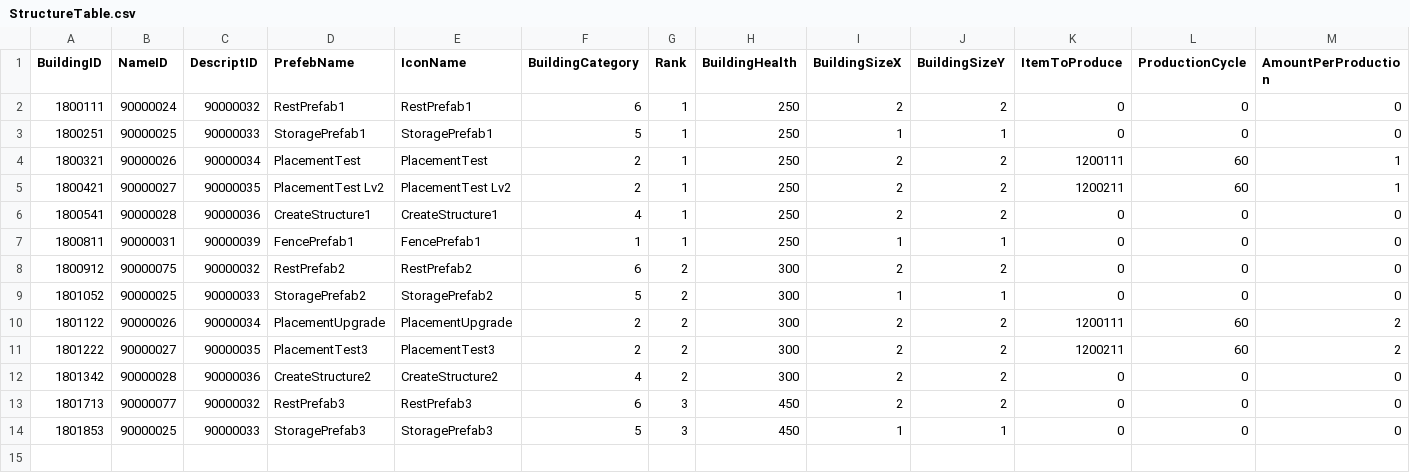
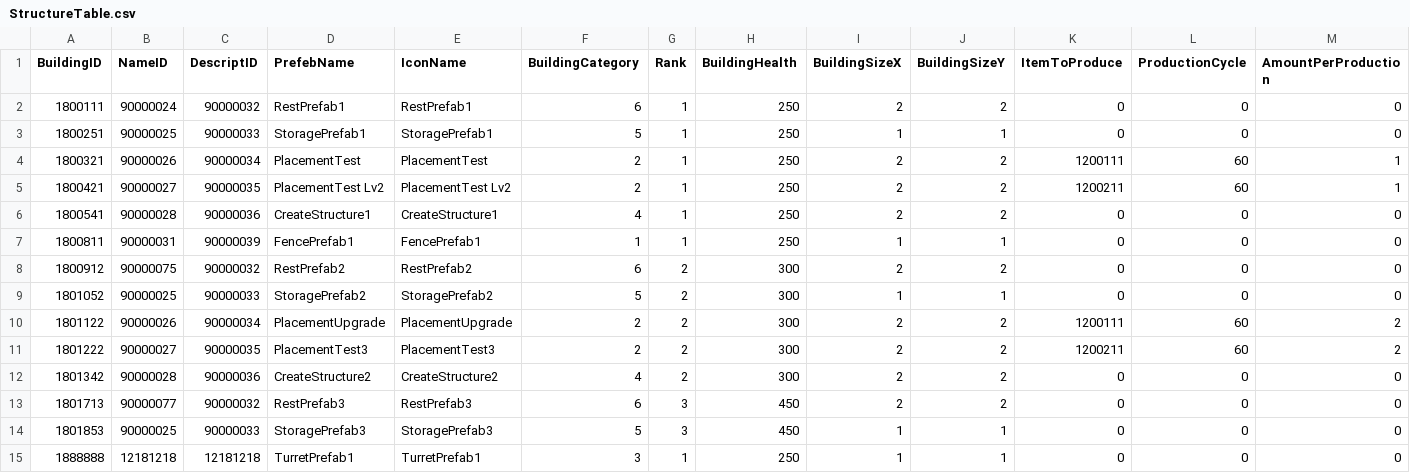
Before and after one commit to KDH1213/SurvivalProject, a CSV file: Assets/Resources/Tables/StructureTable.csv, drawn as a sheet; only a part is shown; rows hold the shown columns only; the diff names each change by its address in the sheet, - before the commit and + after, or states it on an @@ line.

```diff
--- a/Assets/Resources/Tables/StructureTable.csv
+++ b/Assets/Resources/Tables/StructureTable.csv
+row 15: 1888888 | 12181218 | 12181218 | TurretPrefab1 | TurretPrefab1 | 3 | 1 | 250 | 1 | 1 | 0 | 0 | 0
```
Also changed, not shown: Assets/Resources/Tables/ConstructionTable.csv, Assets/Resources/Tables/ItemCreateTable.csv, 16 other files.
